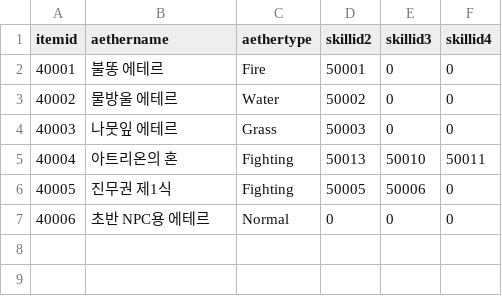
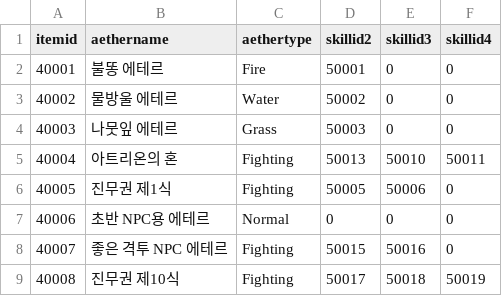
Before and after one commit to jeonghyerin002/2026_2TeamProject, a CSV file: Assets/CSV/AetherData.csv, drawn as a sheet; the diff names each change by its address in the sheet, - before the commit and + after, or states it on an @@ line.

```diff
--- a/Assets/CSV/AetherData.csv
+++ b/Assets/CSV/AetherData.csv
+row 8: 40007 | 좋은 격투 NPC 에테르 | Fighting | 50015 | 50016 | 0
+row 9: 40008 | 진무권 제10식 | Fighting | 50017 | 50018 | 50019
```
Also changed, not shown: Assets/CSV/CharacterData.csv, Assets/CSV/SkillData.csv, 2 other files.
